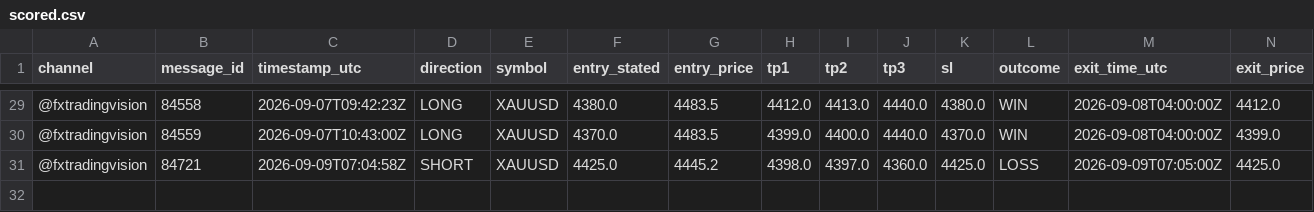
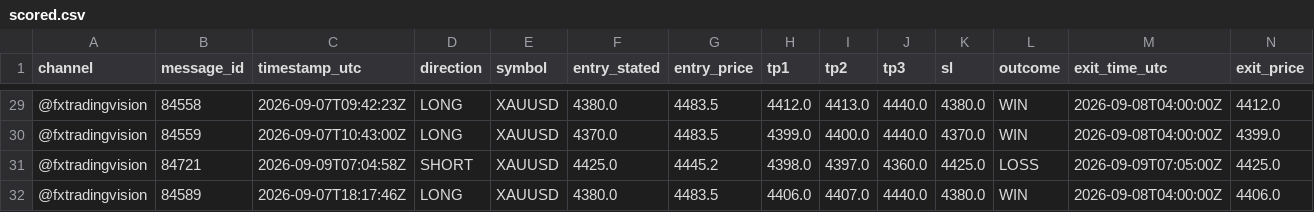
Before and after one commit to hallohallo2010-cmd/Signal-Backtesting-Ai-with-Telegram, a CSV file: scored.csv, drawn as a sheet; only a part is shown, gaps mark what is left out; rows hold the shown columns only; the diff names each change by its address in the sheet, - before the commit and + after, or states it on an @@ line.

```diff
--- a/scored.csv
+++ b/scored.csv
+row 32: @fxtradingvision | 84589 | 2026-09-07T18:17:46Z | LONG | XAUUSD | 4380.0 | 4483.5 | 4406.0 | 4407.0 | 4440.0 | 4380.0 | WIN | 2026-09-08T04:00:00Z | 4406.0
```
Also changed, not shown: signals.csv, 1 other file.
